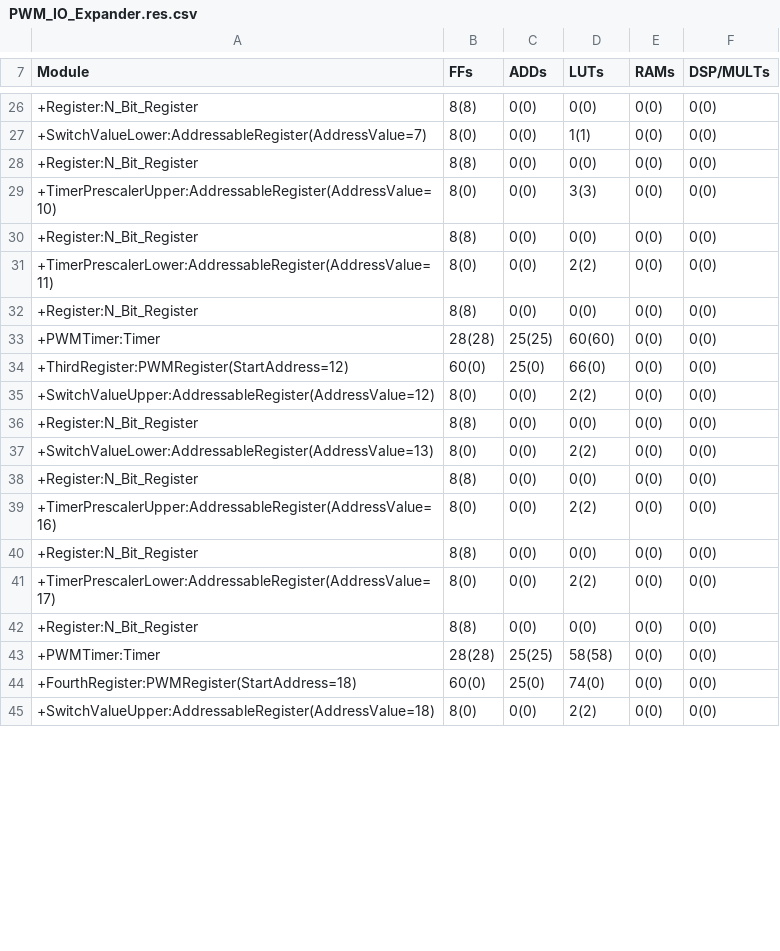
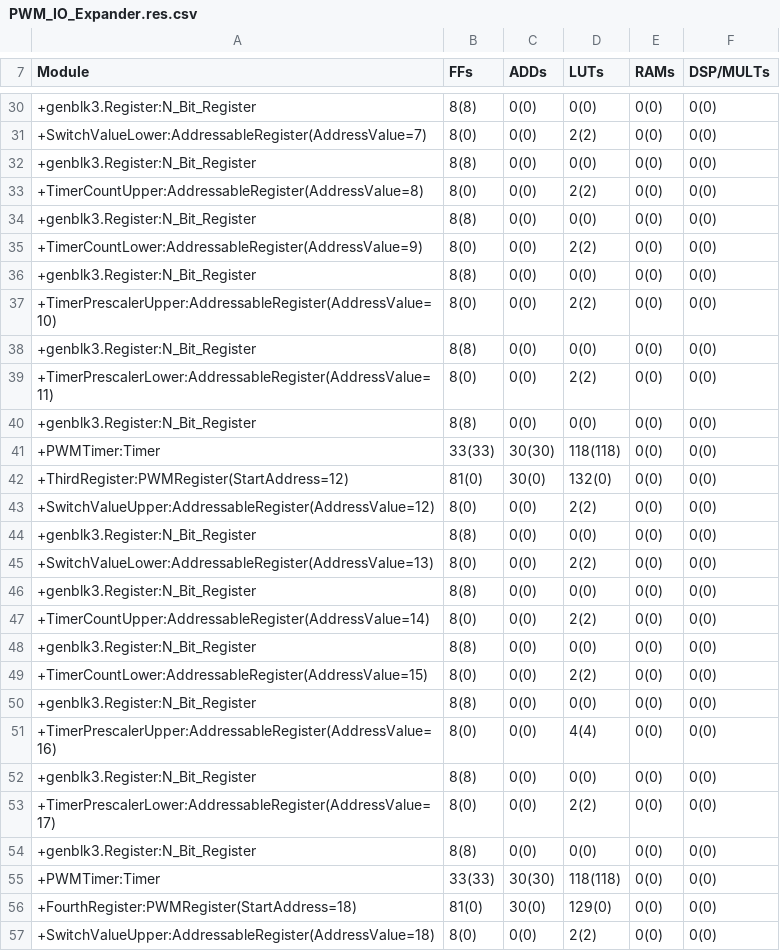
Before and after one commit to TimothyMarchant/PWM_IO_Expander, a CSV file: outflow/PWM_IO_Expander.res.csv, drawn as a sheet; only a part is shown, gaps mark what is left out; addresses are those after the commit; the diff covers the shown part only; the diff names each change by its address in the sheet, - before the commit and + after, or states it on an @@ line.

```diff
--- a/outflow/PWM_IO_Expander.res.csv
+++ b/outflow/PWM_IO_Expander.res.csv
-A30 (Module): +Register:N_Bit_Register
+A30 (Module): +genblk3.Register:N_Bit_Register
-D31 (LUTs): 1(1)
+D31 (LUTs): 2(2)
-A32 (Module): +Register:N_Bit_Register
+A32 (Module): +genblk3.Register:N_Bit_Register
+row 33: +TimerCountUpper:AddressableRegister(AddressValue=8) | 8(0) | 0(0) | 2(2) | 0(0) | 0(0)
+row 34: +genblk3.Register:N_Bit_Register | 8(8) | 0(0) | 0(0) | 0(0) | 0(0)
+row 35: +TimerCountLower:AddressableRegister(AddressValue=9) | 8(0) | 0(0) | 2(2) | 0(0) | 0(0)
+row 36: +genblk3.Register:N_Bit_Register | 8(8) | 0(0) | 0(0) | 0(0) | 0(0)
-D37 (LUTs): 3(3)
+D37 (LUTs): 2(2)
-A38 (Module): +Register:N_Bit_Register
+A38 (Module): +genblk3.Register:N_Bit_Register
-A40 (Module): +Register:N_Bit_Register
+A40 (Module): +genblk3.Register:N_Bit_Register
-B41 (FFs): 28(28)
+B41 (FFs): 33(33)
-C41 (ADDs): 25(25)
+C41 (ADDs): 30(30)
-D41 (LUTs): 60(60)
+D41 (LUTs): 118(118)
-B42 (FFs): 60(0)
+B42 (FFs): 81(0)
-C42 (ADDs): 25(0)
+C42 (ADDs): 30(0)
-D42 (LUTs): 66(0)
+D42 (LUTs): 132(0)
-A44 (Module): +Register:N_Bit_Register
+A44 (Module): +genblk3.Register:N_Bit_Register
-A46 (Module): +Register:N_Bit_Register
+A46 (Module): +genblk3.Register:N_Bit_Register
+row 47: +TimerCountUpper:AddressableRegister(AddressValue=14) | 8(0) | 0(0) | 2(2) | 0(0) | 0(0)
+row 48: +genblk3.Register:N_Bit_Register | 8(8) | 0(0) | 0(0) | 0(0) | 0(0)
+row 49: +TimerCountLower:AddressableRegister(AddressValue=15) | 8(0) | 0(0) | 2(2) | 0(0) | 0(0)
+row 50: +genblk3.Register:N_Bit_Register | 8(8) | 0(0) | 0(0) | 0(0) | 0(0)
-D51 (LUTs): 2(2)
+D51 (LUTs): 4(4)
-A52 (Module): +Register:N_Bit_Register
+A52 (Module): +genblk3.Register:N_Bit_Register
-A54 (Module): +Register:N_Bit_Register
+A54 (Module): +genblk3.Register:N_Bit_Register
-B55 (FFs): 28(28)
+B55 (FFs): 33(33)
-C55 (ADDs): 25(25)
+C55 (ADDs): 30(30)
-D55 (LUTs): 58(58)
+D55 (LUTs): 118(118)
-B56 (FFs): 60(0)
+B56 (FFs): 81(0)
-C56 (ADDs): 25(0)
+C56 (ADDs): 30(0)
-D56 (LUTs): 74(0)
+D56 (LUTs): 129(0)
```
Also changed, not shown: 8 added rows and 39 edited cells elsewhere in this file, 18 other files.
